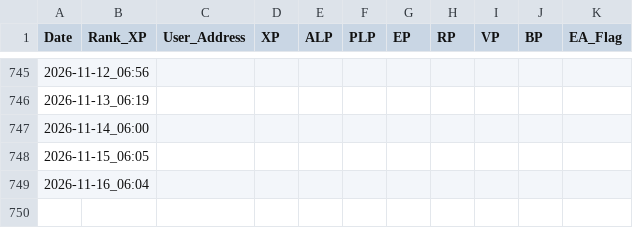
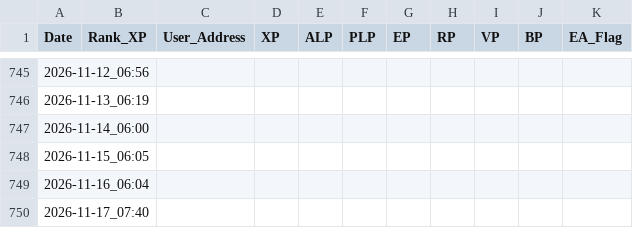
Before and after one commit to MarketingMaster/LXP-L, a CSV file: log.csv, drawn as a sheet; only a part is shown, gaps mark what is left out; the diff names each change by its address in the sheet, - before the commit and + after, or states it on an @@ line.

```diff
--- a/log.csv
+++ b/log.csv
+row 750: 2026-11-17_07:40
```
